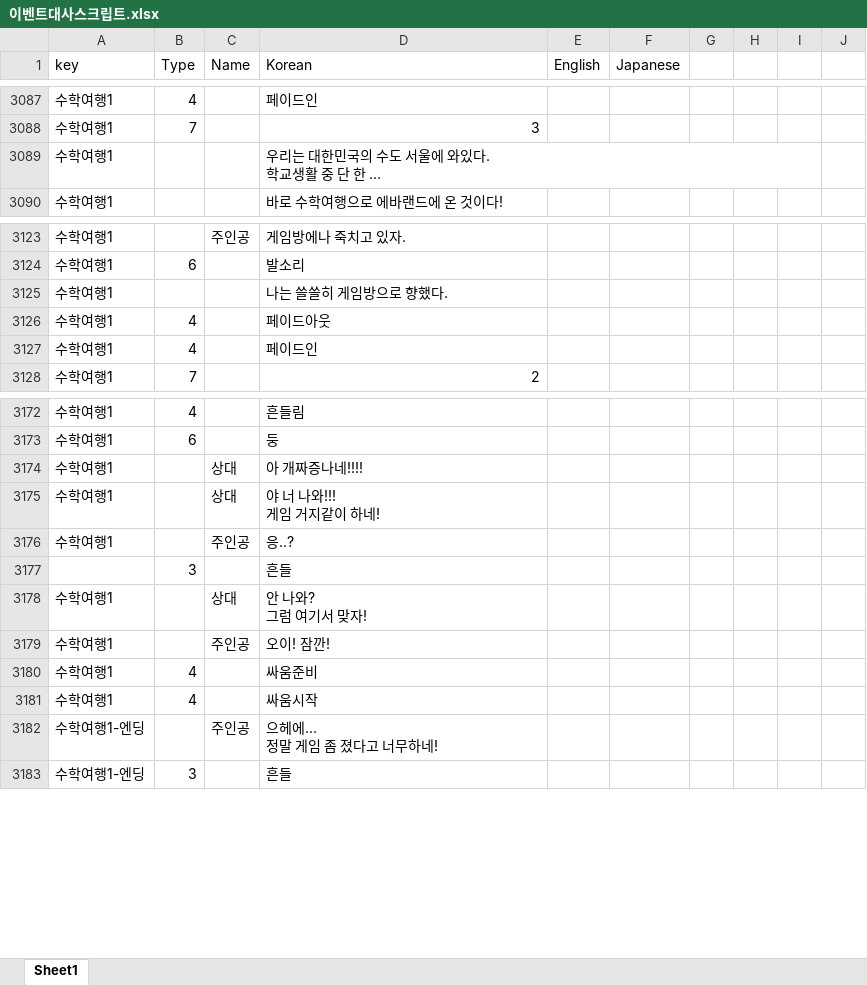
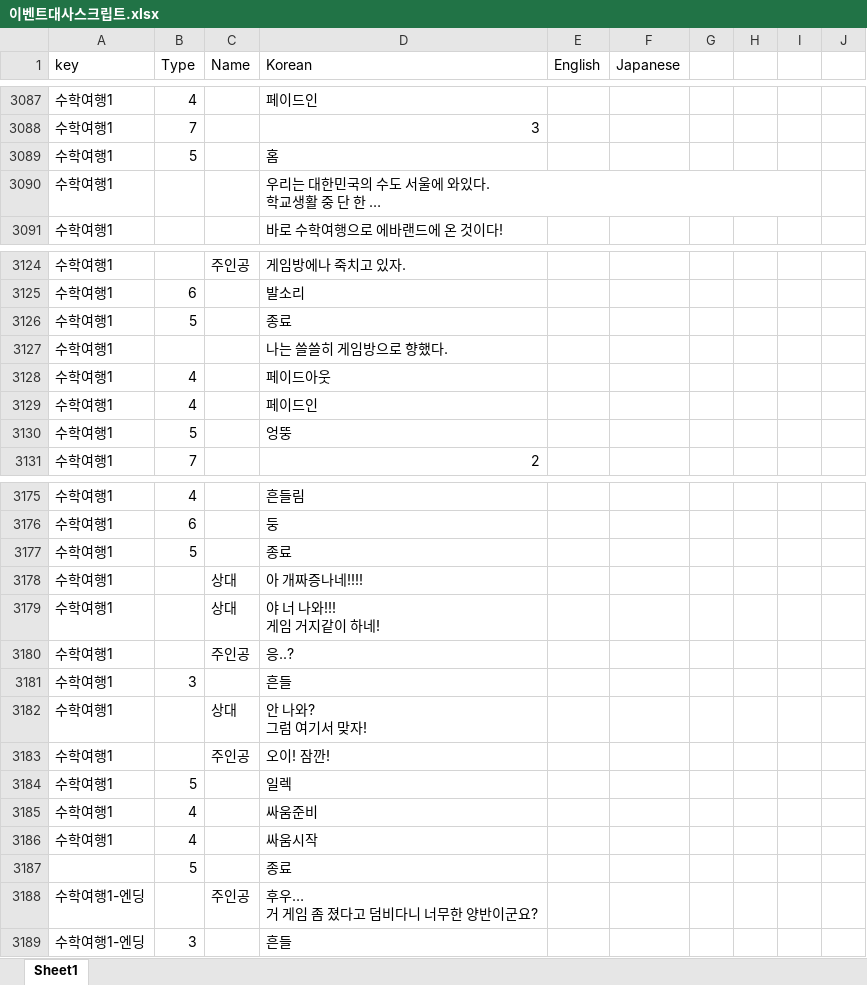
Before and after one commit to gtrash12/nerdgame, an Excel workbook: 이벤트대사스크립트.xlsx, sheet Sheet1, drawn as a sheet; only a part is shown, gaps mark what is left out; long unchanged cells end in …; values as stored, in another font and other column widths than the file's, no borders; table styles not drawn; addresses are those after the commit; ↵ is a line break in a cell; the diff covers the shown part only; the diff names each change by its address in the sheet, - before the commit and + after, or states it on an @@ line.

Commit message:
수학여행4

```diff
--- a/이벤트대사스크립트.xlsx (sheet Sheet1)
+++ b/이벤트대사스크립트.xlsx (sheet Sheet1)
+row 3089: 수학여행1 | 5 |  | 홈
+row 3126: 수학여행1 | 5 |  | 종료
+row 3130: 수학여행1 | 5 |  | 엉뚱
+row 3177: 수학여행1 | 5 |  | 종료
-A3181 (key): (empty)
+A3181 (key): 수학여행1
+row 3184: 수학여행1 | 5 |  | 일렉
+row 3187:  | 5 |  | 종료
-D3188 (Korean): 으헤에… ↵ 정말 게임 좀 졌다고 너무하네!
+D3188 (Korean): 후우… ↵ 거 게임 좀 졌다고 덤비다니 너무한 양반이군요?
```
Also changed, not shown: 282 added rows and 3 edited cells elsewhere in this sheet, 4 other files.
